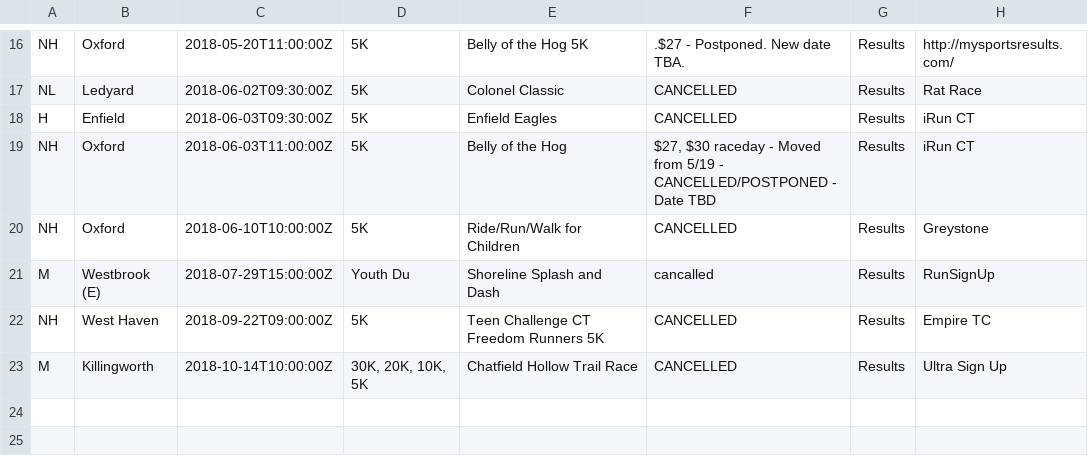
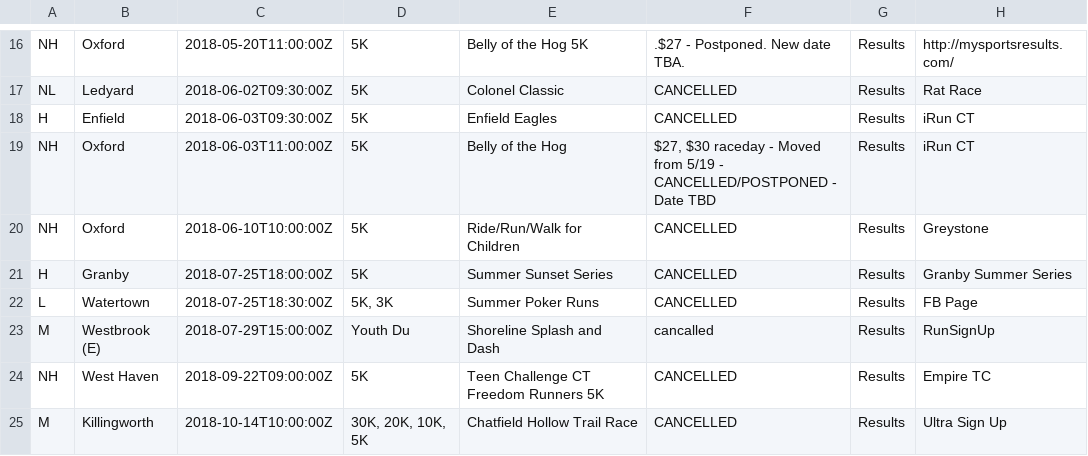
Before and after one commit to jpasini/dataviz-project-template, a CSV file: data/removed_races.csv, drawn as a sheet; only a part is shown, gaps mark what is left out; the diff names each change by its address in the sheet, - before the commit and + after, or states it on an @@ line.

Commit message:
fresh data; two cancellations

```diff
--- a/data/removed_races.csv
+++ b/data/removed_races.csv
+row 21: H | Granby | 2018-07-25T18:00:00Z | 5K | Summer Sunset Series | CANCELLED | Results | Granby Summer Series
+row 22: L | Watertown | 2018-07-25T18:30:00Z | 5K, 3K | Summer Poker Runs | CANCELLED | Results | FB Page
```
Also changed, not shown: data/races2018.csv, 1 other file.
